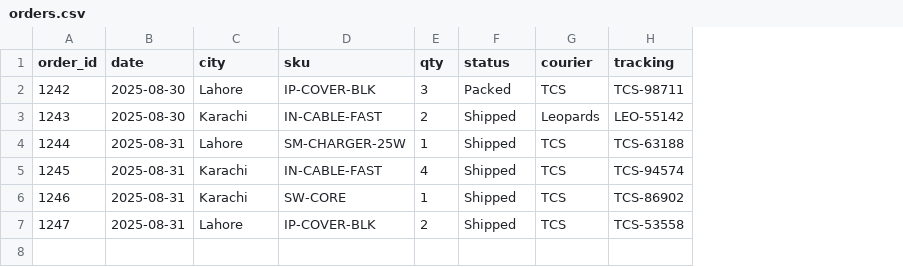
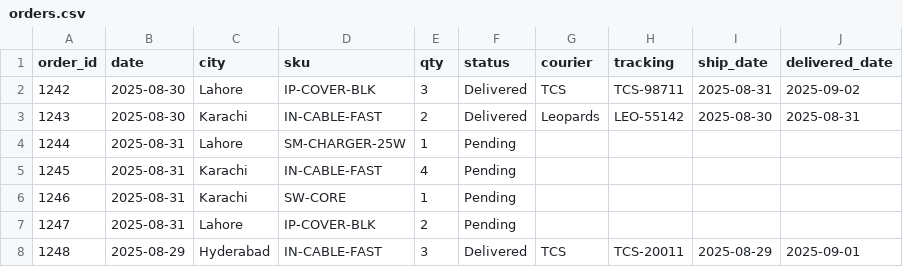
Before and after one commit to rabiasohail098/prototype, a CSV file: data/orders.csv, drawn as a sheet; the diff names each change by its address in the sheet, - before the commit and + after, or states it on an @@ line.

```diff
--- a/data/orders.csv
+++ b/data/orders.csv
+column I (ship_date), rows 2-3: 2025-08-31 | 2025-08-30
+column J (delivered_date), rows 2-3: 2025-09-02 | 2025-08-31
-F2 (status): Packed
+F2 (status): Delivered
-F3 (status): Shipped
+F3 (status): Delivered
-F4:F7 (status): Shipped
+F4:F7 (status): Pending
-G4:G7 (courier): TCS
+G4:G7 (courier): (empty)
-H4 (tracking): TCS-63188
+H4 (tracking): (empty)
-H5 (tracking): TCS-94574
+H5 (tracking): (empty)
-H6 (tracking): TCS-86902
+H6 (tracking): (empty)
-H7 (tracking): TCS-53558
+H7 (tracking): (empty)
+row 8: 1248 | 2025-08-29 | Hyderabad | IN-CABLE-FAST | 3 | Delivered | TCS | TCS-20011 | 2025-08-29 | 2025-09-01
```
Also changed, not shown: data/products.csv, data/shipments.csv, 4 other files.
